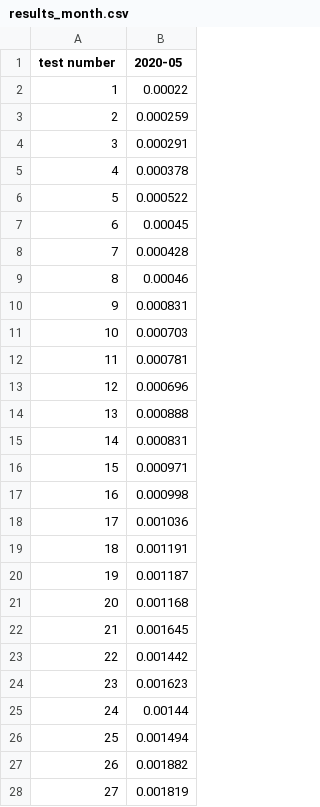
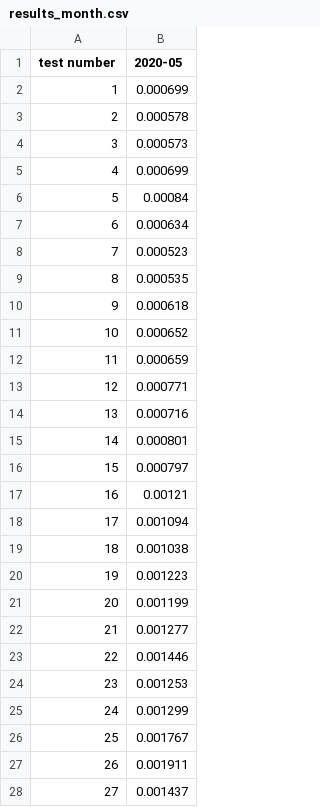
Before and after one commit to raissabmpimentel/CES33lab2, a CSV file: tests_thread/results_month.csv, drawn as a sheet; only a part is shown; the diff covers the shown part only.

```diff
--- a/tests_thread/results_month.csv
+++ b/tests_thread/results_month.csv
@@ -1,28 +1,28 @@
 test number,2020-05
-1,0.00022
-2,0.000259
-3,0.000291
-4,0.000378
-5,0.000522
-6,0.00045
-7,0.000428
-8,0.00046
-9,0.000831
-10,0.000703
-11,0.000781
-12,0.000696
-13,0.000888
-14,0.000831
-15,0.000971
-16,0.000998
-17,0.001036
-18,0.001191
-19,0.001187
-20,0.001168
-21,0.001645
-22,0.001442
-23,0.001623
-24,0.00144
-25,0.001494
-26,0.001882
-27,0.001819
+1,0.000699
+2,0.000578
+3,0.000573
+4,0.000699
+5,0.00084
+6,0.000634
+7,0.000523
+8,0.000535
+9,0.000618
+10,0.000652
+11,0.000659
+12,0.000771
+13,0.000716
+14,0.000801
+15,0.000797
+16,0.00121
+17,0.001094
+18,0.001038
+19,0.001223
+20,0.001199
+21,0.001277
+22,0.001446
+23,0.001253
+24,0.001299
+25,0.001767
+26,0.001911
+27,0.001437
```
Also changed, not shown: 73 edited cells elsewhere in this file, tests_seq/results_days.csv, tests_seq/results_month.csv, 15 other files.
